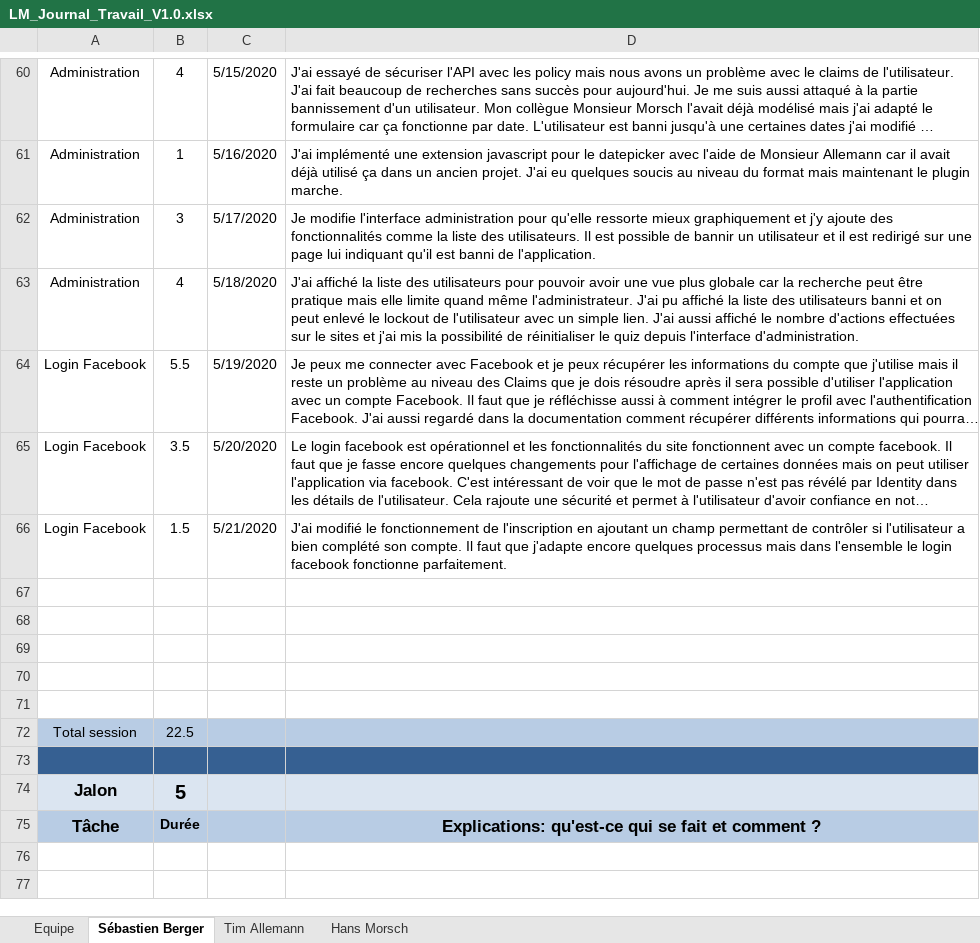
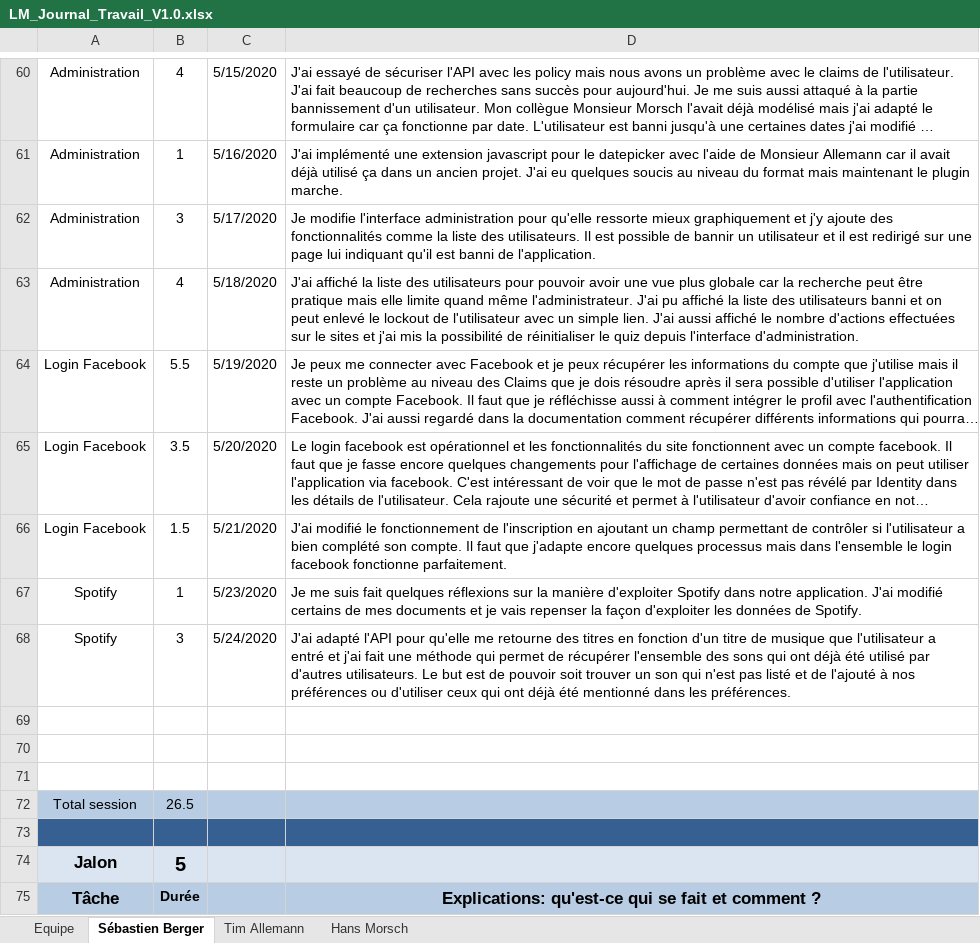
Before and after one commit to Zibeug/Love-Mirroring, an Excel workbook: LM_Journal_Travail_V1.0.xlsx, sheet Sébastien Berger, drawn as a sheet; only a part is shown, gaps mark what is left out; the shorter side is filled out with more unchanged rows; long unchanged cells end in …; values as stored, in another font and other column widths than the file's, no borders; removed rows and columns are numbered as before the commit, all else as after; the diff names each change by its address in the sheet, - before the commit and + after, or states it on an @@ line.

Commit message:
Journal de travail SEB

```diff
--- a/LM_Journal_Travail_V1.0.xlsx (sheet Sébastien Berger)
+++ b/LM_Journal_Travail_V1.0.xlsx (sheet Sébastien Berger)
+row 67: Spotify | 1 | 5/23/2020 | Je me suis fait quelques réflexions sur la manière d'exploiter Spotify dans notre application. J'ai modifié certains de mes documents et je vais repenser la façon d'exploiter les données de Spotify.
+row 68: Spotify | 3 | 5/24/2020 | J'ai adapté l'API pour qu'elle me retourne des titres en fonction d'un titre de musique que l'utilisateur a entré et j'ai fait une méthode qui permet de récupérer l'ensemble des sons qui ont déjà été utilisé par d'autres utilisateurs. Le but est de pouvoir soit trouver un son qui n'est pas listé et de l'ajouté à nos préférences ou d'utiliser ceux qui ont déjà été mentionné dans les préférences.
-row 70: (empty)
-row 71: (empty)
-B72: 22.5
+B72: 26.5
```
